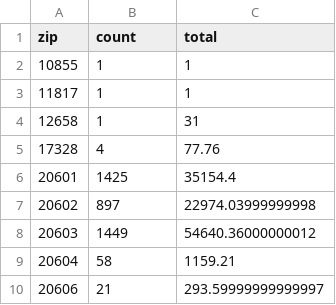
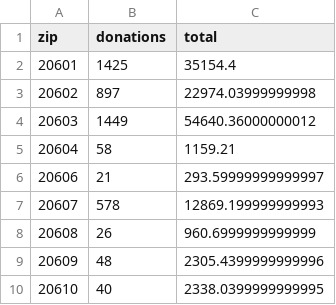
Before and after one commit to dwillis/datajournalismbook-elections, a CSV file: labs/lab_09/data/md_winred_zip_totals.csv, drawn as a sheet; only a part is shown; the shorter side is filled out with more unchanged rows.

```diff
--- a/labs/lab_09/data/md_winred_zip_totals.csv
+++ b/labs/lab_09/data/md_winred_zip_totals.csv
@@ -1,6 +1,2 @@
-zip,count,total
-10855,1,1
-11817,1,1
-12658,1,31
-17328,4,77.76
+zip,donations,total
 20601,1425,35154.4
```
Also changed, not shown: labs/lab_09/data/md_actblue_zip_totals.csv.
